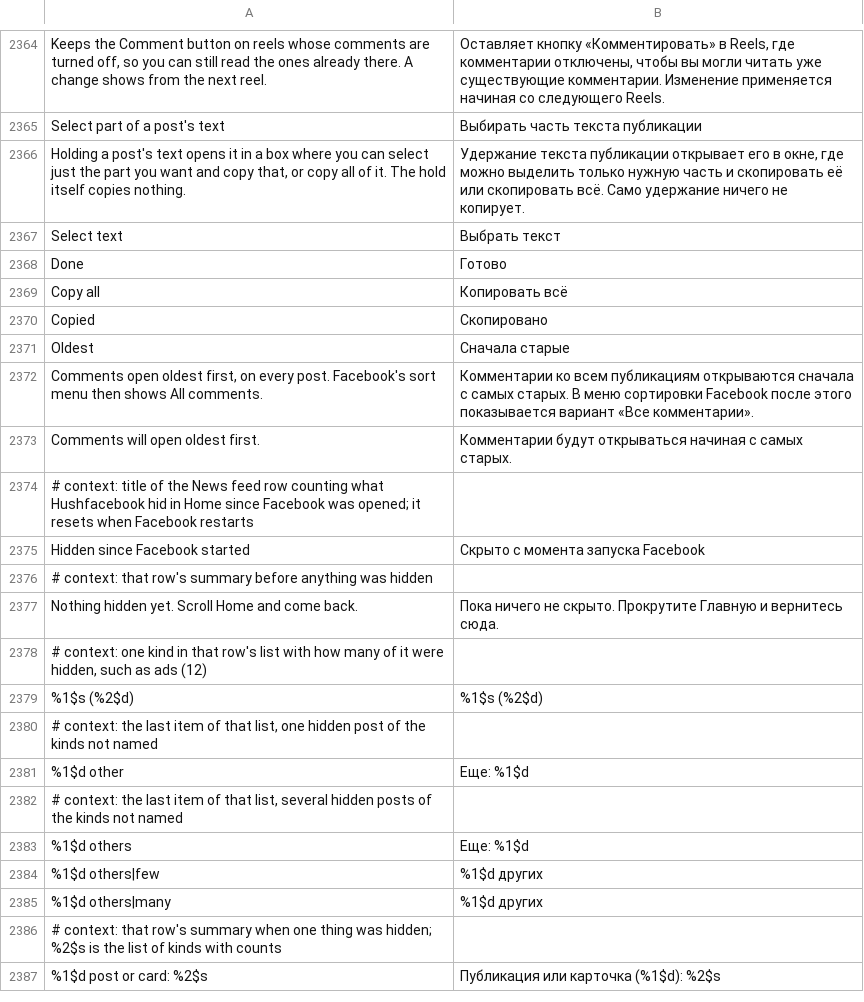
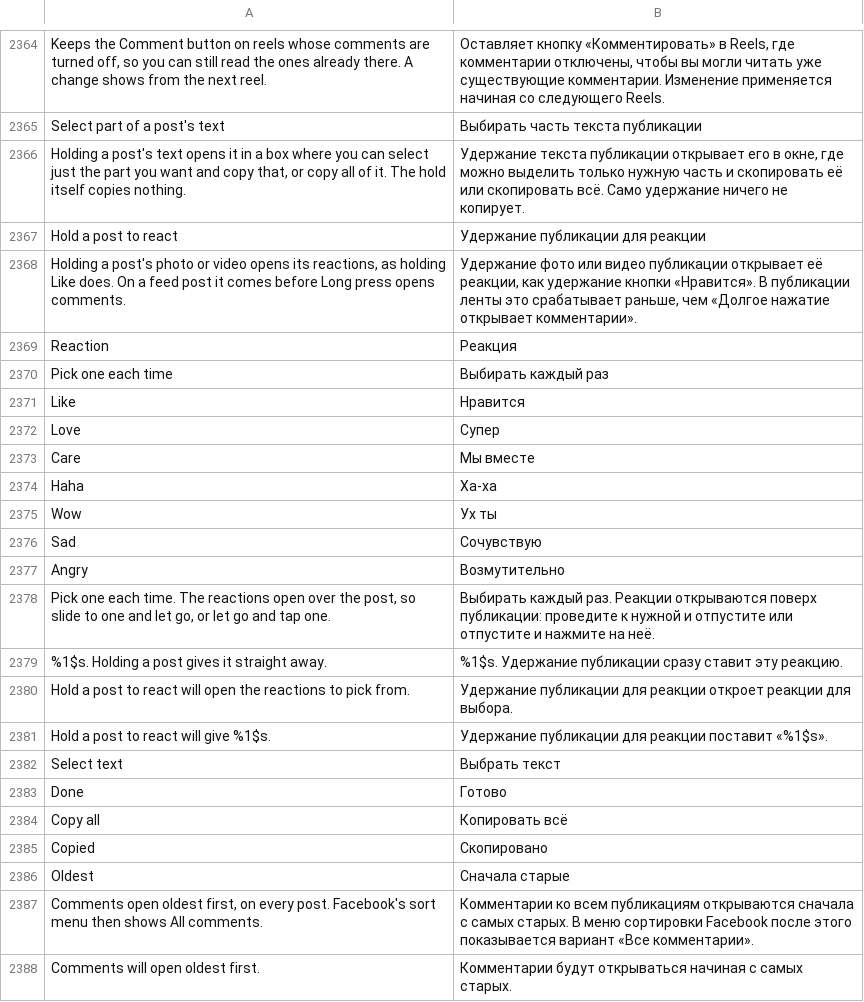
Before and after one commit to SysAdminDoc/HushFacebook, a TSV file: extensions/shared/library/src/main/l10n/ru.tsv, drawn as a sheet; only a part is shown, gaps mark what is left out; the shorter side is filled out with more unchanged rows; the diff names each change by its address in the sheet, - before the commit and + after, or states it on an @@ line.

Commit message:
feat(gestures): hold a post's photo or video to react
Hold a post to react, under News feed, opens Facebook's reaction tray when
a post's photo or video is held, the same tray holding Like opens, and the
finger can slide to a reaction and let go or let go and tap one. Its
Reaction list can instead name one reaction, which a hold then gives at
once by clicking that reaction in the tray. On feed posts it runs ahead of
Long press opens comments. It belongs to Open comments with a gesture and
starts off.

Each reaction tray Facebook makes is reported from its constructor, so the
hold can find the tray it opened and send it the touches that follow.

Refs #454

```diff
--- a/extensions/shared/library/src/main/l10n/ru.tsv
+++ b/extensions/shared/library/src/main/l10n/ru.tsv
+row 2367: Hold a post to react | Удержание публикации для реакции
+row 2368: Holding a post's photo or video opens its reactions, as holding Like does. On a feed post it comes before Long press opens comments. | Удержание фото или видео публикации открывает её реакции, как удержание кнопки «Нравится». В публикации ленты это срабатывает раньше, чем «Долгое нажатие открывает комментарии».
+row 2369: Reaction | Реакция
+row 2370: Pick one each time | Выбирать каждый раз
+row 2371: Like | Нравится
+row 2372: Love | Супер
+row 2373: Care | Мы вместе
+row 2374: Haha | Ха-ха
+row 2375: Wow | Ух ты
+row 2376: Sad | Сочувствую
+row 2377: Angry | Возмутительно
+row 2378: Pick one each time. The reactions open over the post, so slide to one and let go, or let go and tap one. | Выбирать каждый раз. Реакции открываются поверх публикации: проведите к нужной и отпустите или отпустите и нажмите на неё.
+row 2379: %1$s. Holding a post gives it straight away. | %1$s. Удержание публикации сразу ставит эту реакцию.
+row 2380: Hold a post to react will open the reactions to pick from. | Удержание публикации для реакции откроет реакции для выбора.
+row 2381: Hold a post to react will give %1$s. | Удержание публикации для реакции поставит «%1$s».
```
Also changed, not shown: extensions/shared/library/src/main/l10n/de.tsv, extensions/shared/library/src/main/l10n/es.tsv, 37 other files.
